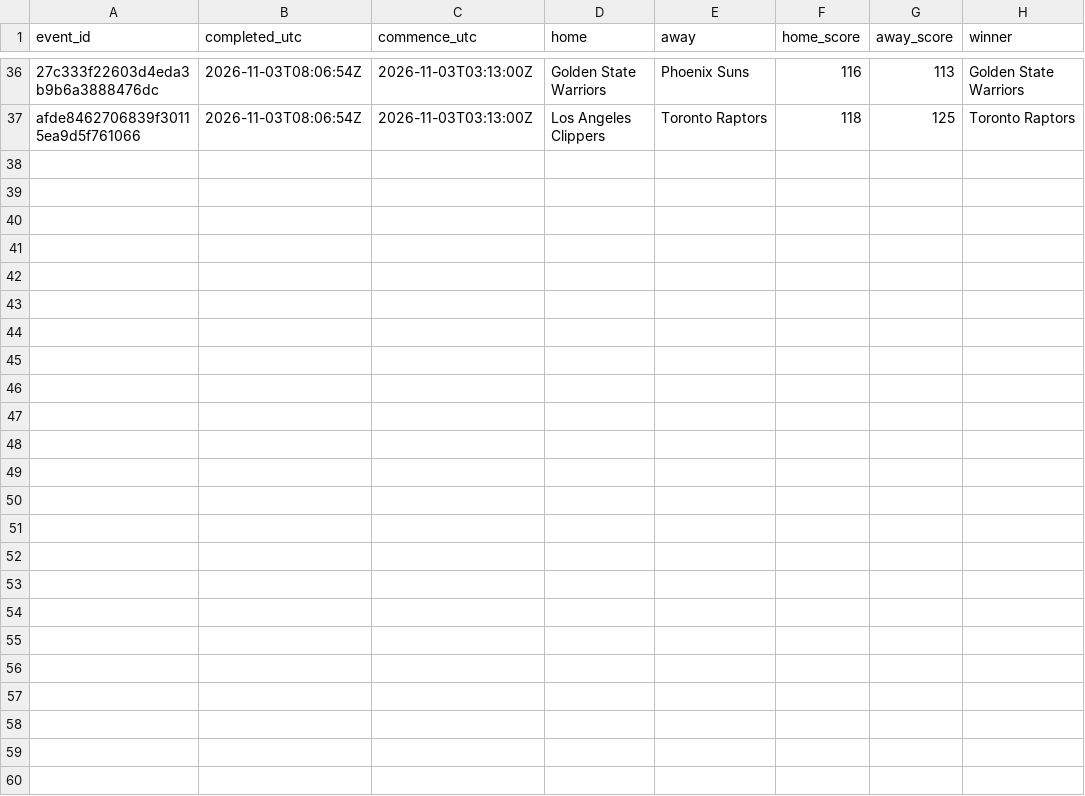
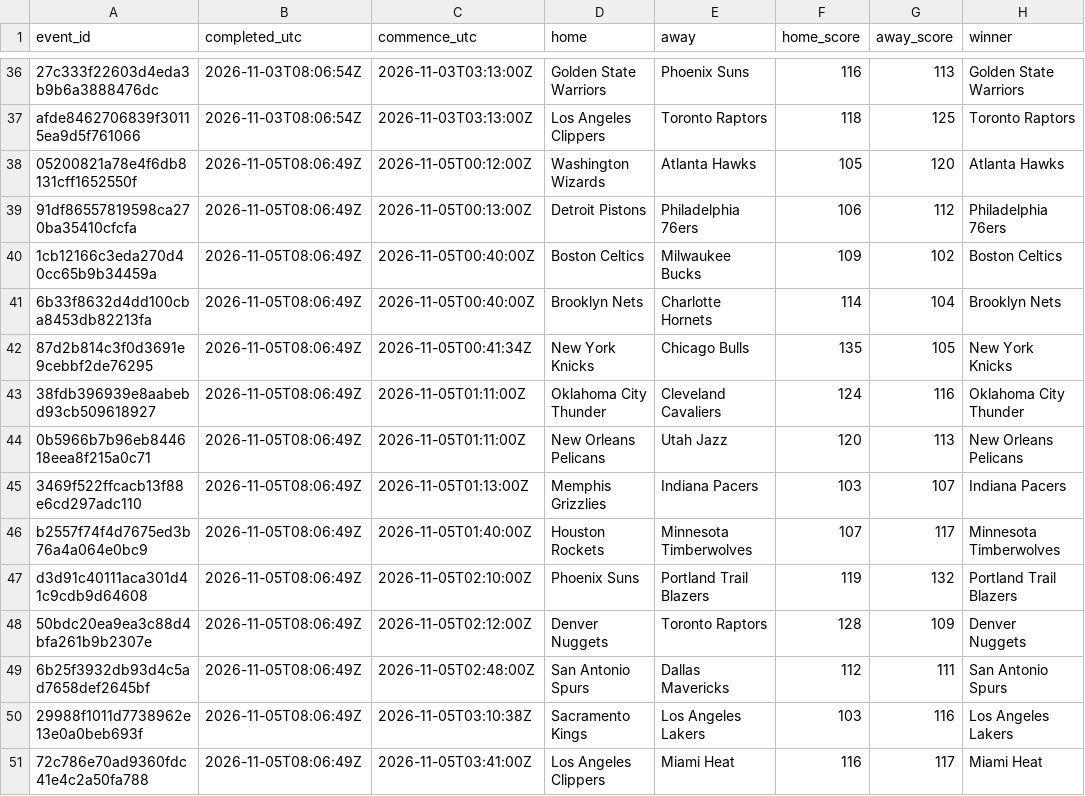
Before and after one commit to felix1975men-cpu/odds-monitor, a CSV file: data/nba/results-2026-11.csv, drawn as a sheet; only a part is shown, gaps mark what is left out; the diff names each change by its address in the sheet, - before the commit and + after, or states it on an @@ line.

Commit message:
nba results 2026-11-05

```diff
--- a/data/nba/results-2026-11.csv
+++ b/data/nba/results-2026-11.csv
+row 38: 05200821a78e4f6db8131cff1652550f | 2026-11-05T08:06:49Z | 2026-11-05T00:12:00Z | Washington Wizards | Atlanta Hawks | 105 | 120 | Atlanta Hawks
+row 39: 91df86557819598ca270ba35410cfcfa | 2026-11-05T08:06:49Z | 2026-11-05T00:13:00Z | Detroit Pistons | Philadelphia 76ers | 106 | 112 | Philadelphia 76ers
+row 40: 1cb12166c3eda270d40cc65b9b34459a | 2026-11-05T08:06:49Z | 2026-11-05T00:40:00Z | Boston Celtics | Milwaukee Bucks | 109 | 102 | Boston Celtics
+row 41: 6b33f8632d4dd100cba8453db82213fa | 2026-11-05T08:06:49Z | 2026-11-05T00:40:00Z | Brooklyn Nets | Charlotte Hornets | 114 | 104 | Brooklyn Nets
+row 42: 87d2b814c3f0d3691e9cebbf2de76295 | 2026-11-05T08:06:49Z | 2026-11-05T00:41:34Z | New York Knicks | Chicago Bulls | 135 | 105 | New York Knicks
+row 43: 38fdb396939e8aabebd93cb509618927 | 2026-11-05T08:06:49Z | 2026-11-05T01:11:00Z | Oklahoma City Thunder | Cleveland Cavaliers | 124 | 116 | Oklahoma City Thunder
+row 44: 0b5966b7b96eb844618eea8f215a0c71 | 2026-11-05T08:06:49Z | 2026-11-05T01:11:00Z | New Orleans Pelicans | Utah Jazz | 120 | 113 | New Orleans Pelicans
+row 45: 3469f522ffcacb13f88e6cd297adc110 | 2026-11-05T08:06:49Z | 2026-11-05T01:13:00Z | Memphis Grizzlies | Indiana Pacers | 103 | 107 | Indiana Pacers
+row 46: b2557f74f4d7675ed3b76a4a064e0bc9 | 2026-11-05T08:06:49Z | 2026-11-05T01:40:00Z | Houston Rockets | Minnesota Timberwolves | 107 | 117 | Minnesota Timberwolves
+row 47: d3d91c40111aca301d41c9cdb9d64608 | 2026-11-05T08:06:49Z | 2026-11-05T02:10:00Z | Phoenix Suns | Portland Trail Blazers | 119 | 132 | Portland Trail Blazers
+row 48: 50bdc20ea9ea3c88d4bfa261b9b2307e | 2026-11-05T08:06:49Z | 2026-11-05T02:12:00Z | Denver Nuggets | Toronto Raptors | 128 | 109 | Denver Nuggets
+row 49: 6b25f3932db93d4c5ad7658def2645bf | 2026-11-05T08:06:49Z | 2026-11-05T02:48:00Z | San Antonio Spurs | Dallas Mavericks | 112 | 111 | San Antonio Spurs
+row 50: 29988f1011d7738962e13e0a0beb693f | 2026-11-05T08:06:49Z | 2026-11-05T03:10:38Z | Sacramento Kings | Los Angeles Lakers | 103 | 116 | Los Angeles Lakers
+row 51: 72c786e70ad9360fdc41e4c2a50fa788 | 2026-11-05T08:06:49Z | 2026-11-05T03:41:00Z | Los Angeles Clippers | Miami Heat | 116 | 117 | Miami Heat
```
